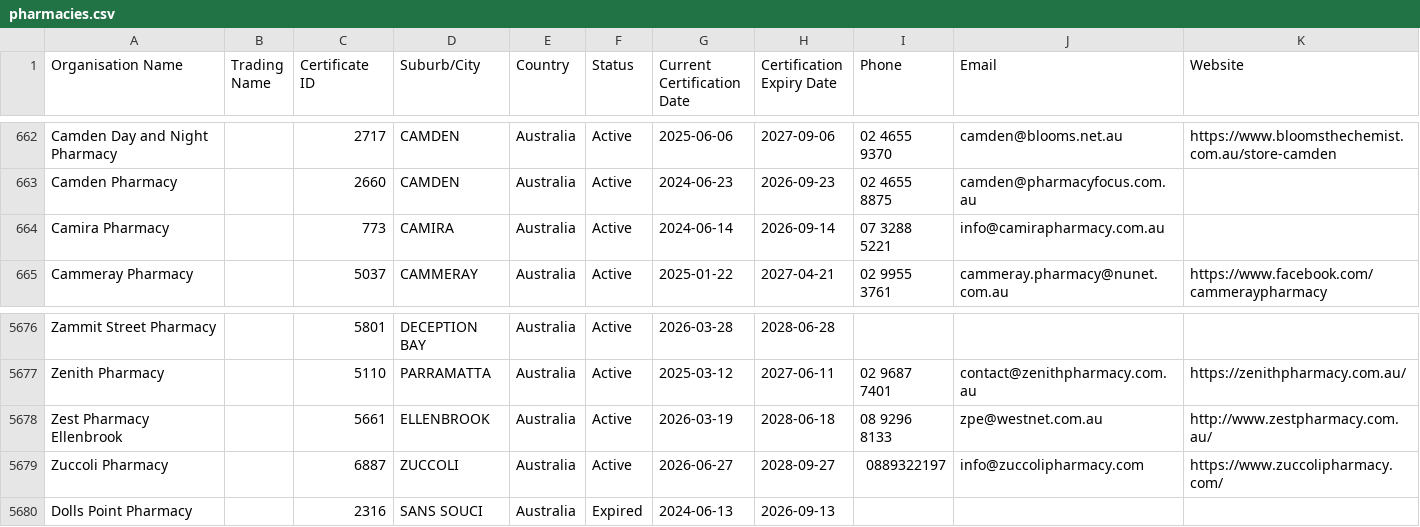
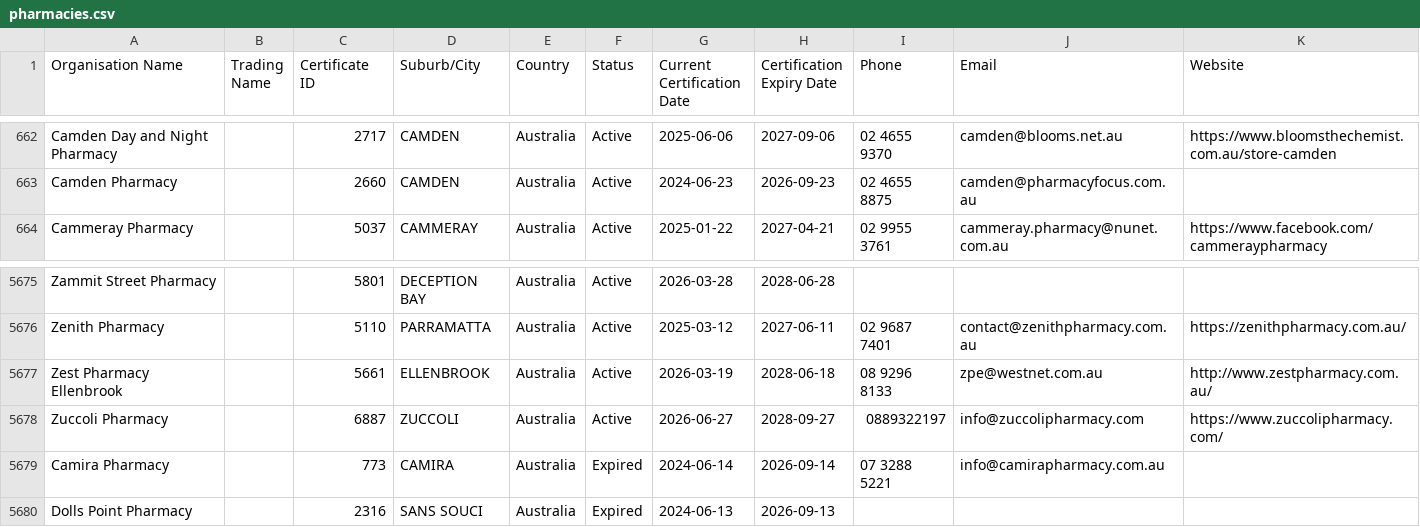
Before and after one commit to Alok071/qcpp-pharmacy-register, a CSV file: pharmacies.csv, drawn as a sheet; only a part is shown, gaps mark what is left out; removed rows and columns are numbered as before the commit, all else as after; the diff names each change by its address in the sheet, - before the commit and + after, or states it on an @@ line.

```diff
--- a/pharmacies.csv
+++ b/pharmacies.csv
-row 664: Camira Pharmacy |  | 773 | CAMIRA | Australia | Active | 2024-06-14 | 2026-09-14 | 07 3288 5221 | info@camirapharmacy.com.au
+row 5679: Camira Pharmacy |  | 773 | CAMIRA | Australia | Expired | 2024-06-14 | 2026-09-14 | 07 3288 5221 | info@camirapharmacy.com.au
```
Also changed, not shown: 2 other files.
